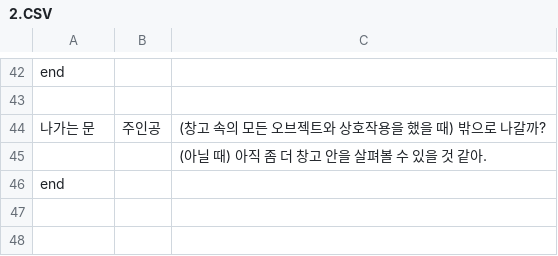
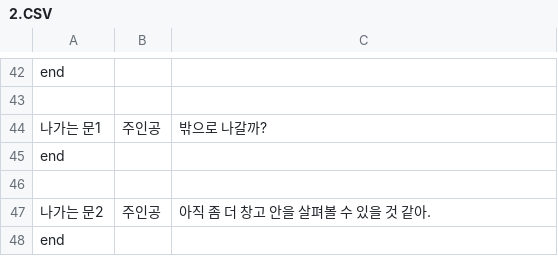
Before and after one commit to qkrdmstn/angels-paradise, a CSV file: Assets/CSVFile/2.CSV, drawn as a sheet; only a part is shown, gaps mark what is left out; addresses are those after the commit; the diff names each change by its address in the sheet, - before the commit and + after, or states it on an @@ line.

```diff
--- a/Assets/CSVFile/2.CSV
+++ b/Assets/CSVFile/2.CSV
-A44: 나가는 문
+A44: 나가는 문1
-C44: (창고 속의 모든 오브젝트와 상호작용을 했을 때) 밖으로 나갈까?
+C44: 밖으로 나갈까?
+row 45: end
-C46: (아닐 때) 아직 좀 더 창고 안을 살펴볼 수 있을 것 같아.
+C46: (empty)
+row 47: 나가는 문2 | 주인공 | 아직 좀 더 창고 안을 살펴볼 수 있을 것 같아.
```
Also changed, not shown: 7 other files.
